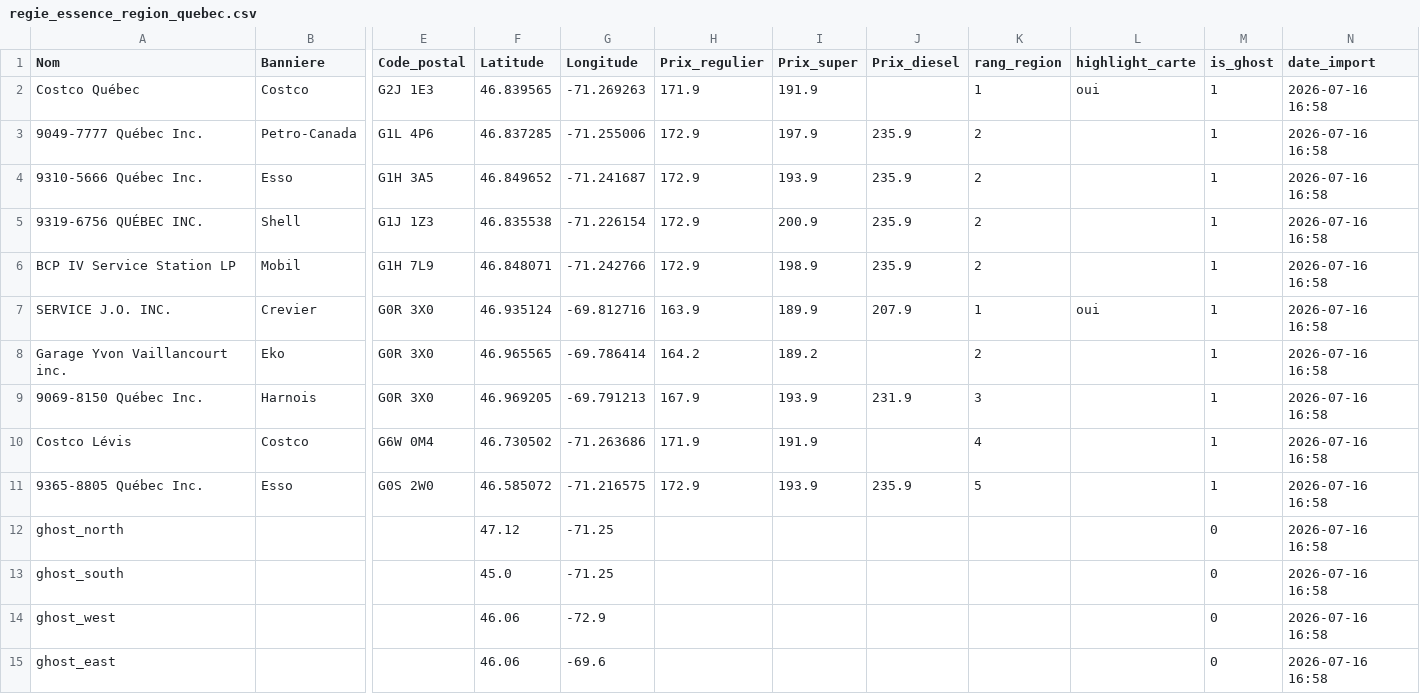
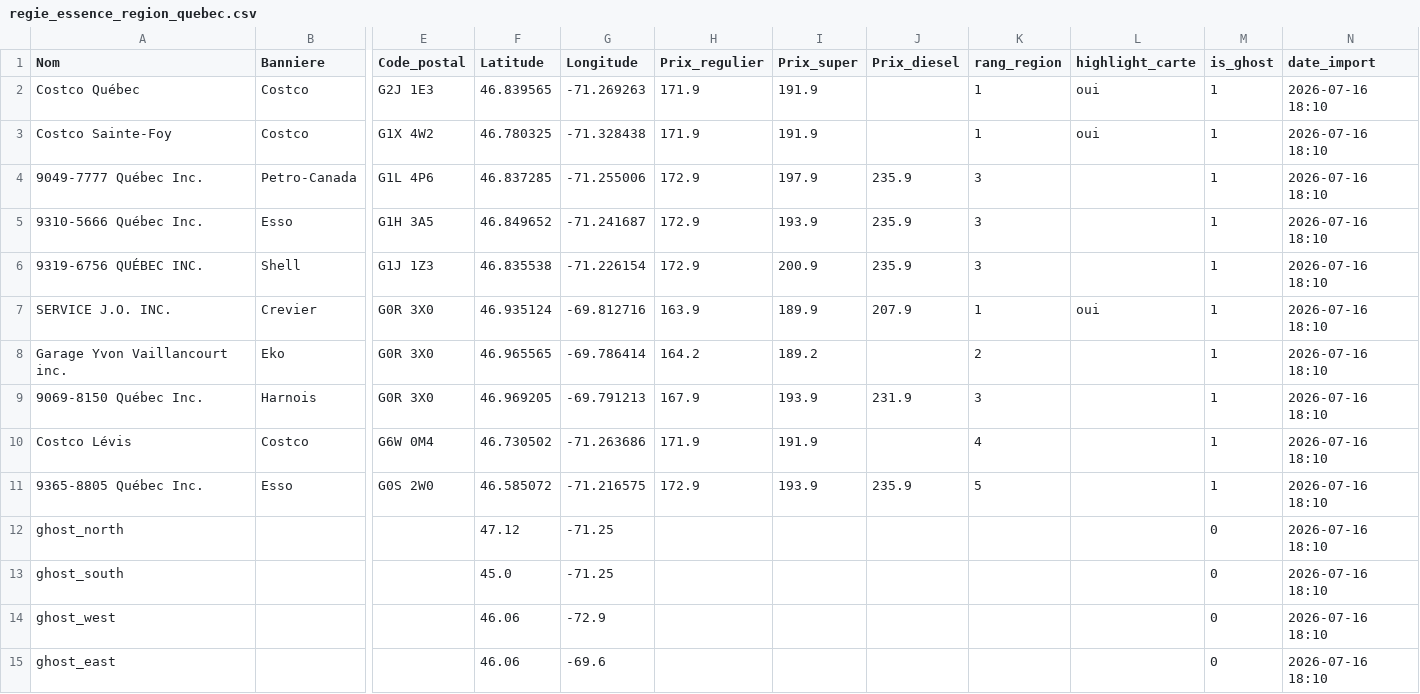
Before and after one commit to emclavel/regie-essence-quebec-data, a CSV file: data/regie_essence_region_quebec.csv, drawn as a sheet; only a part is shown, gaps mark what is left out; removed rows and columns are numbered as before the commit, all else as after; rows hold the shown columns only; the diff names each change by its address in the sheet, - before the commit and + after, or states it on an @@ line.

```diff
--- a/data/regie_essence_region_quebec.csv
+++ b/data/regie_essence_region_quebec.csv
-N2 (date_import): 2026-07-16 16:58
+N2 (date_import): 2026-07-16 18:10
+row 3: Costco Sainte-Foy | Costco | G1X 4W2 | 46.780325 | -71.328438 | 171.9 | 191.9 |  | 1 | oui | 1 | 2026-07-16 18:10
-K4:K6 (rang_region): 2
+K4:K6 (rang_region): 3
-N4:N6 (date_import): 2026-07-16 16:58
+N4:N6 (date_import): 2026-07-16 18:10
-row 6: BCP IV Service Station LP | Mobil | G1H 7L9 | 46.848071 | -71.242766 | 172.9 | 198.9 | 235.9 | 2 |  | 1 | 2026-07-16 16:58
-N7:N15 (date_import): 2026-07-16 16:58
+N7:N15 (date_import): 2026-07-16 18:10
```
Also changed, not shown: data/regie_essence_estrie.csv, data/regie_essence_grand_montreal.csv, 3 other files.
